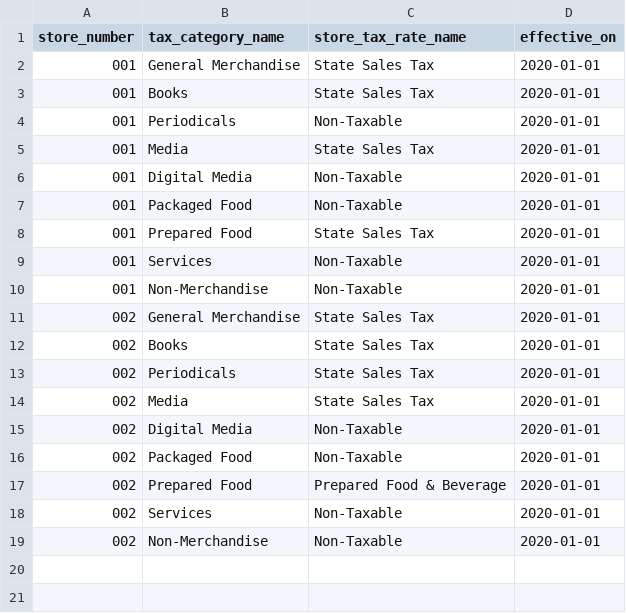
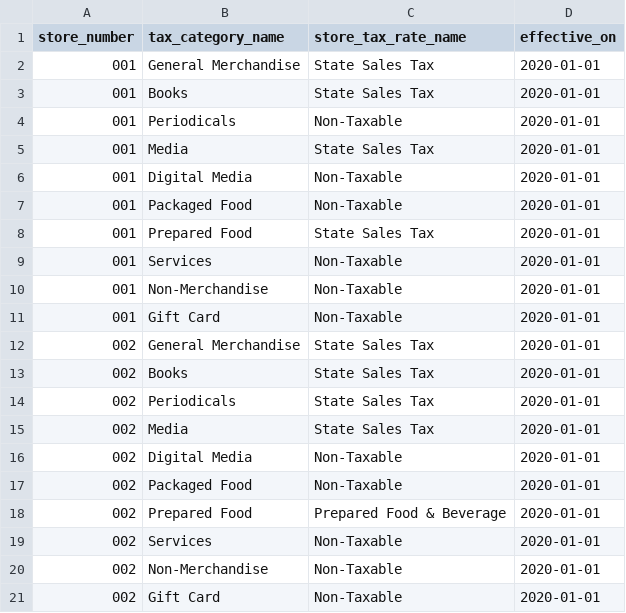
Before and after one commit to tswarren/ShelfStack_v0.04, a CSV file: db/seeds/data/store_tax_mappings.csv, drawn as a sheet.

```diff
--- a/db/seeds/data/store_tax_mappings.csv
+++ b/db/seeds/data/store_tax_mappings.csv
@@ -10,2 +10,3 @@ store_number,tax_category_name,store_tax_rate_name,effective_on
 001,Non-Merchandise,Non-Taxable,2020-01-01
+001,Gift Card,Non-Taxable,2020-01-01
 002,General Merchandise,State Sales Tax,2020-01-01
@@ -19 +20,2 @@ store_number,tax_category_name,store_tax_rate_name,effective_on
 002,Non-Merchandise,Non-Taxable,2020-01-01
+002,Gift Card,Non-Taxable,2020-01-01
```
Also changed, not shown: db/seeds/data/sub_departments.csv, db/seeds/data/tax_categories.csv, 50 other files.
